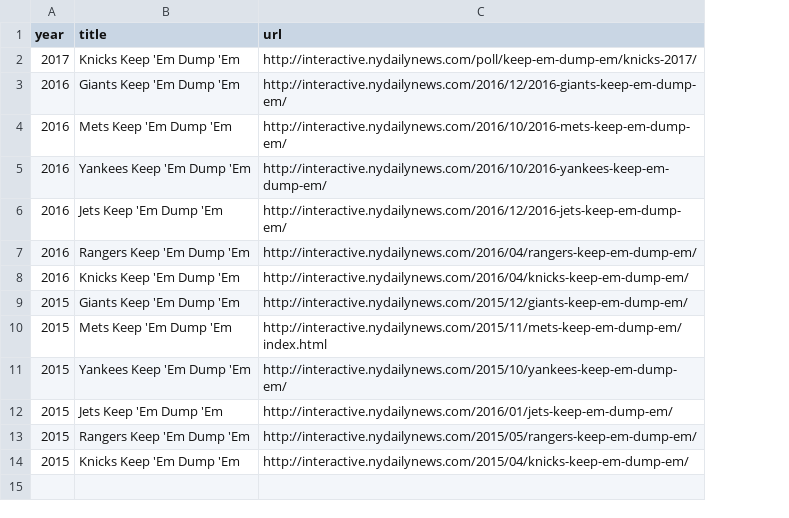
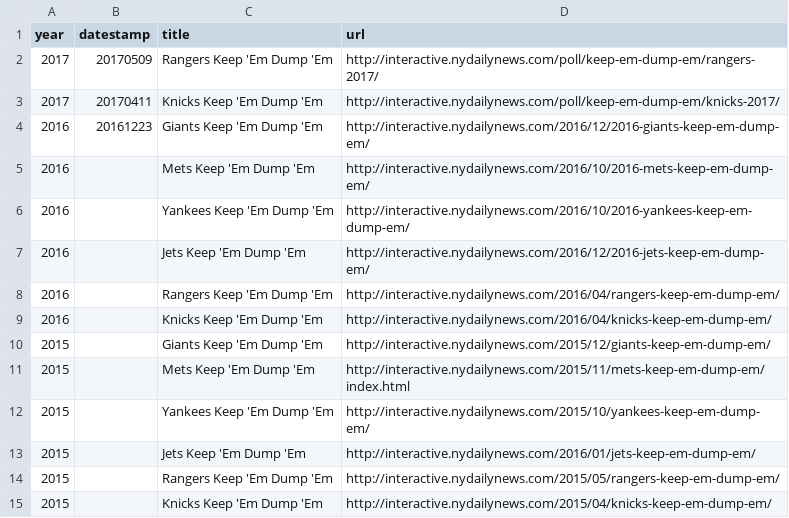
Before and after one commit to nydailynews/keep-em-dump-em, a CSV file: www/data.csv, drawn as a sheet; addresses are those after the commit; the diff names each change by its address in the sheet, - before the commit and + after, or states it on an @@ line.

```diff
--- a/www/data.csv
+++ b/www/data.csv
+column B (datestamp), rows 3-4: 20170411 | 20161223
+row 2: 2017 | 20170509 | Rangers Keep 'Em Dump 'Em | http://interactive.nydailynews.com/poll/keep-em-dump-em/rangers-2017/
```
Also changed, not shown: 1 other file.
